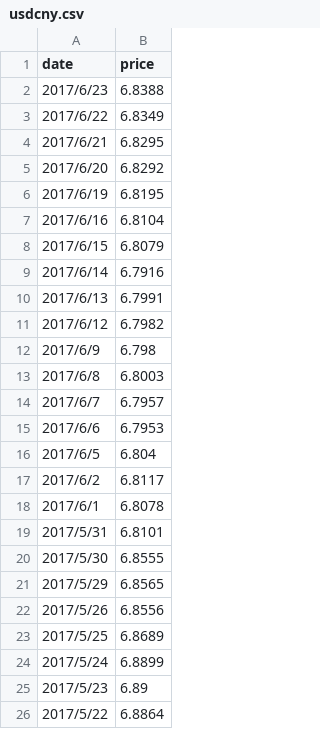
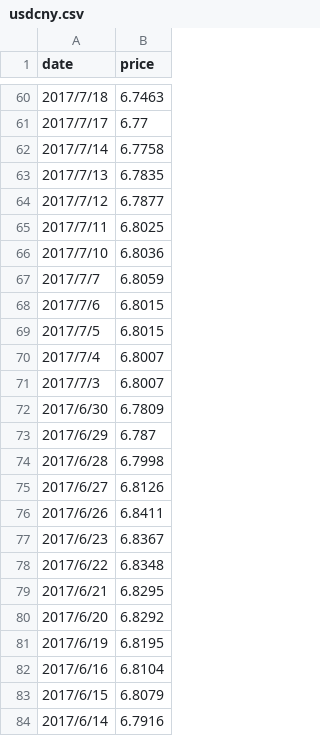
Before and after one commit to matthew77/my-investment-project, a CSV file: history data/back/usdcny.csv, drawn as a sheet; only a part is shown, gaps mark what is left out; the shorter side is filled out with more unchanged rows; the diff covers the shown part only.

Commit message:
data

```diff
--- a/history data/back/usdcny.csv
+++ b/history data/back/usdcny.csv
@@ -2,3 +60,20 @@ date,price
-2017/6/23,6.8388
-2017/6/22,6.8349
+2017/7/18,6.7463
+2017/7/17,6.77
+2017/7/14,6.7758
+2017/7/13,6.7835
+2017/7/12,6.7877
+2017/7/11,6.8025
+2017/7/10,6.8036
+2017/7/7,6.8059
+2017/7/6,6.8015
+2017/7/5,6.8015
+2017/7/4,6.8007
+2017/7/3,6.8007
+2017/6/30,6.7809
+2017/6/29,6.787
+2017/6/28,6.7998
+2017/6/27,6.8126
+2017/6/26,6.8411
+2017/6/23,6.8367
+2017/6/22,6.8348
 2017/6/21,6.8295
```
Also changed, not shown: 58 added rows elsewhere in this file, history data/au10ygovbond.csv, history data/back/AUDCNY.csv.
